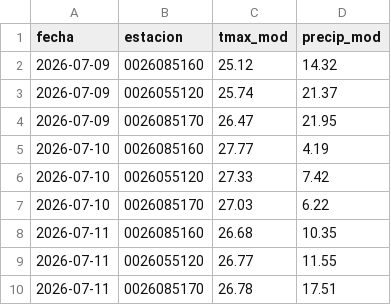
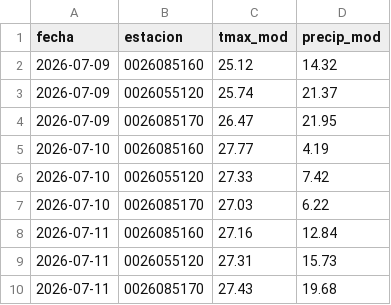
Before and after one commit to al3jandroangel/sat-incendios-cali, a CSV file: data/model_at_stations.csv, drawn as a sheet.

```diff
--- a/data/model_at_stations.csv
+++ b/data/model_at_stations.csv
@@ -7,4 +7,4 @@ fecha,estacion,tmax_mod,precip_mod
 2026-07-10,0026085170,27.03,6.22
-2026-07-11,0026085160,26.68,10.35
-2026-07-11,0026055120,26.77,11.55
-2026-07-11,0026085170,26.78,17.51
+2026-07-11,0026085160,27.16,12.84
+2026-07-11,0026055120,27.31,15.73
+2026-07-11,0026085170,27.43,19.68
```
Also changed, not shown: 1 other file.
